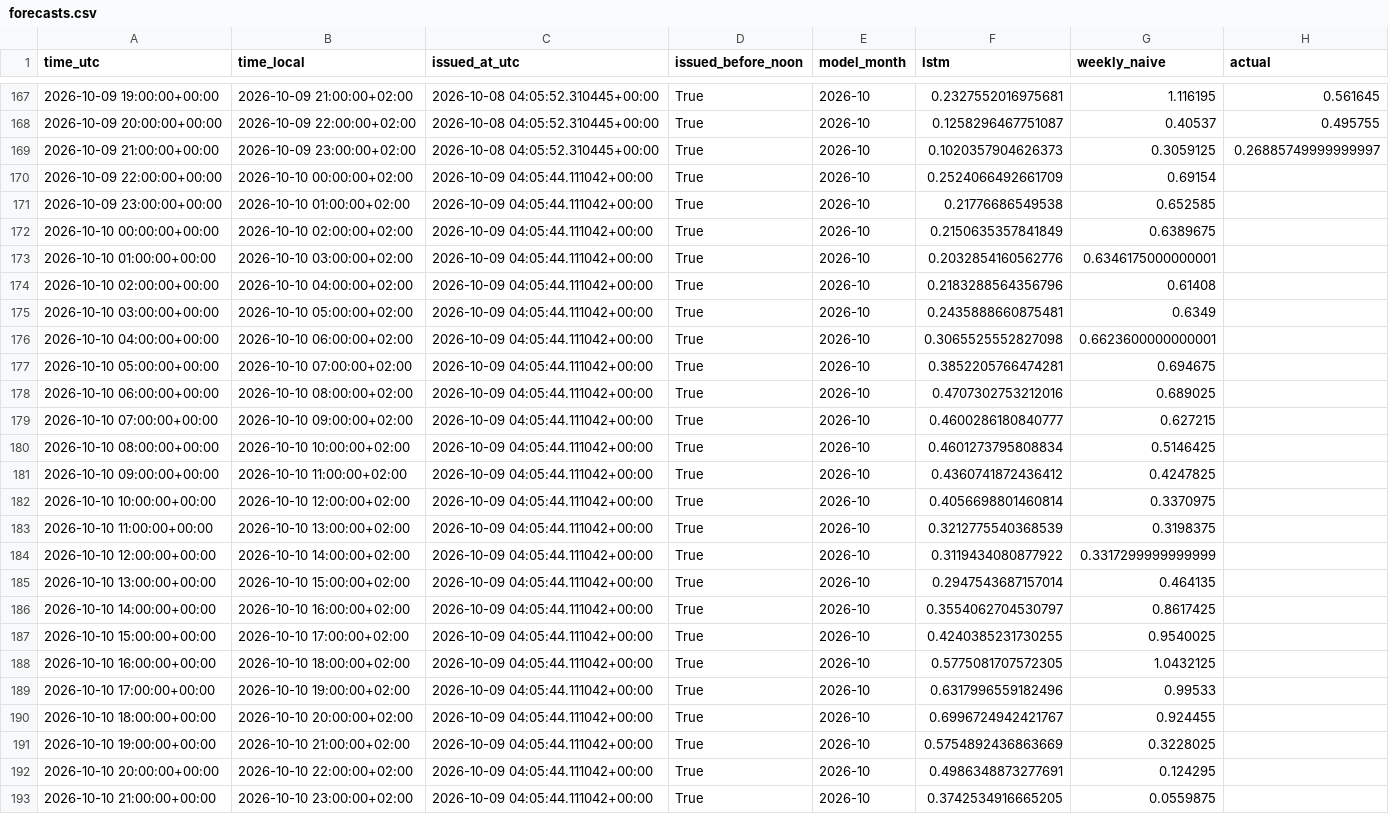
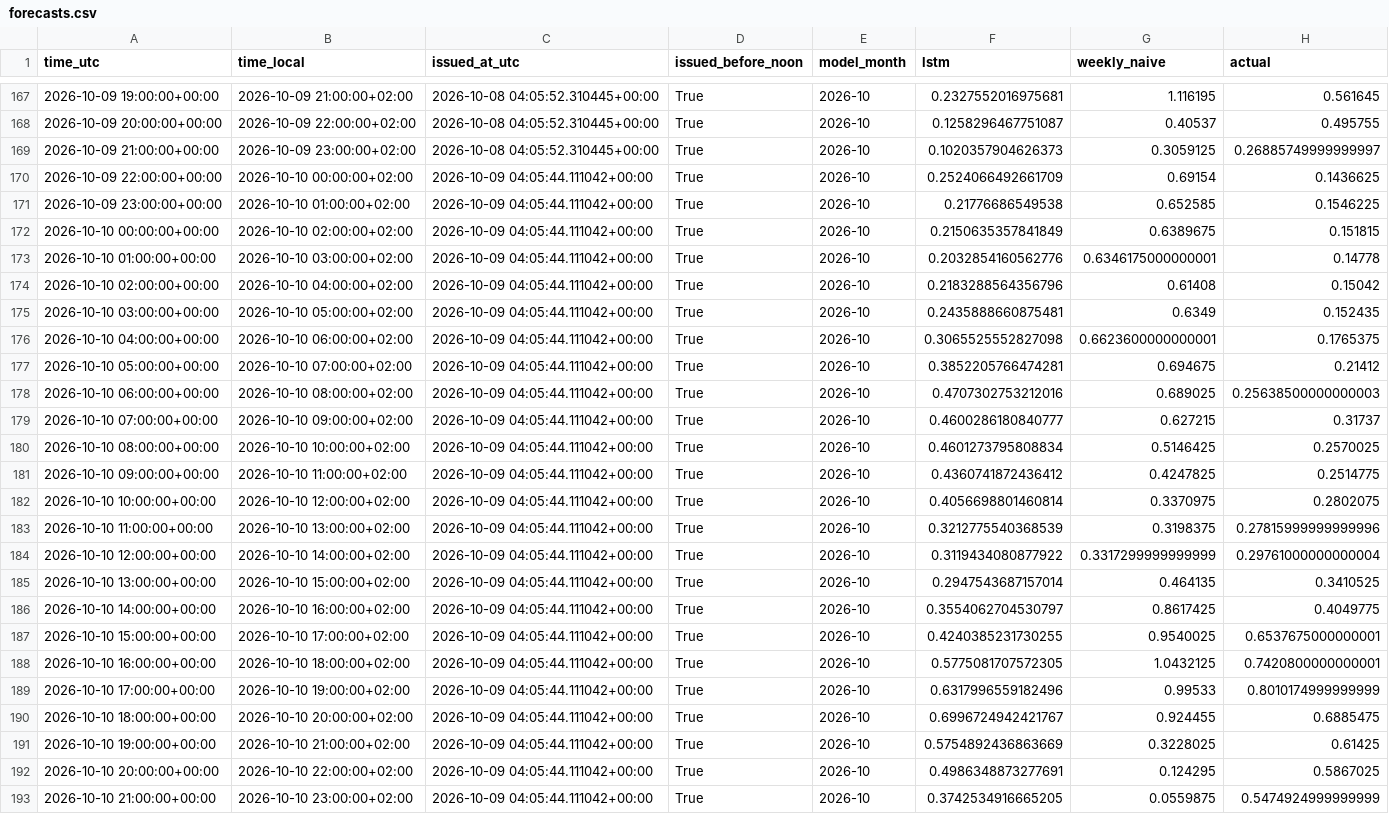
Before and after one commit to Hossain007Bhuiyan/se3-electricity-forecast, a CSV file: forecasts.csv, drawn as a sheet; only a part is shown, gaps mark what is left out; the diff names each change by its address in the sheet, - before the commit and + after, or states it on an @@ line.

```diff
--- a/forecasts.csv
+++ b/forecasts.csv
-H170 (actual): (empty)
+H170 (actual): 0.1436625
-H171 (actual): (empty)
+H171 (actual): 0.1546225
-H172 (actual): (empty)
+H172 (actual): 0.151815
-H173 (actual): (empty)
+H173 (actual): 0.14778
-H174 (actual): (empty)
+H174 (actual): 0.15042
-H175 (actual): (empty)
+H175 (actual): 0.152435
-H176 (actual): (empty)
+H176 (actual): 0.1765375
-H177 (actual): (empty)
+H177 (actual): 0.21412
-H178 (actual): (empty)
+H178 (actual): 0.25638500000000003
-H179 (actual): (empty)
+H179 (actual): 0.31737
-H180 (actual): (empty)
+H180 (actual): 0.2570025
-H181 (actual): (empty)
+H181 (actual): 0.2514775
-H182 (actual): (empty)
+H182 (actual): 0.2802075
-H183 (actual): (empty)
+H183 (actual): 0.27815999999999996
-H184 (actual): (empty)
+H184 (actual): 0.29761000000000004
-H185 (actual): (empty)
+H185 (actual): 0.3410525
-H186 (actual): (empty)
+H186 (actual): 0.4049775
-H187 (actual): (empty)
+H187 (actual): 0.6537675000000001
-H188 (actual): (empty)
+H188 (actual): 0.7420800000000001
-H189 (actual): (empty)
+H189 (actual): 0.8010174999999999
-H190 (actual): (empty)
+H190 (actual): 0.6885475
-H191 (actual): (empty)
+H191 (actual): 0.61425
-H192 (actual): (empty)
+H192 (actual): 0.5867025
-H193 (actual): (empty)
+H193 (actual): 0.5474924999999999
```
Also changed, not shown: 1 other file.
